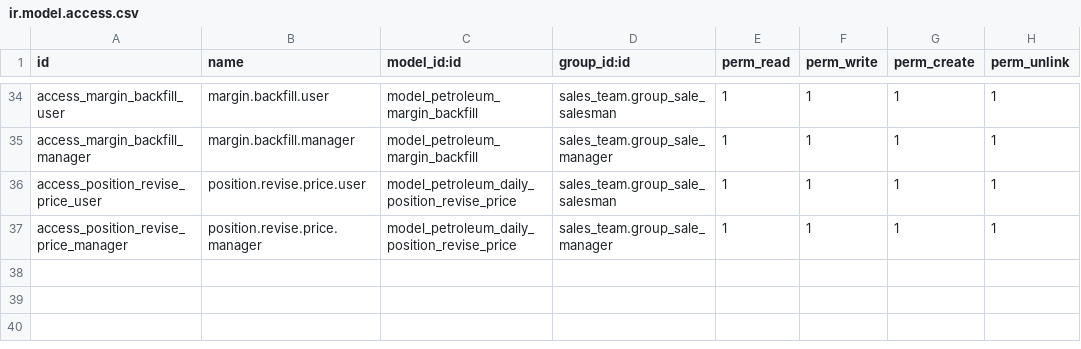
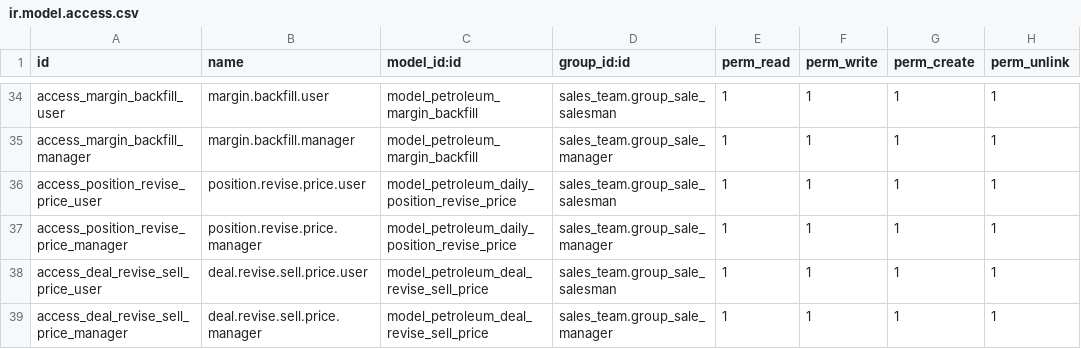
Before and after one commit to AthmanZiri/odoo_petroleum, a CSV file: addons/petroleum_trading_desk/security/ir.model.access.csv, drawn as a sheet; only a part is shown, gaps mark what is left out.

```diff
--- a/addons/petroleum_trading_desk/security/ir.model.access.csv
+++ b/addons/petroleum_trading_desk/security/ir.model.access.csv
@@ -37 +37,3 @@ access_position_revise_price_user,position.revise.price.user,model_petroleum_dai
 access_position_revise_price_manager,position.revise.price.manager,model_petroleum_daily_position_revise_price,sales_team.group_sale_manager,1,1,1,1
+access_deal_revise_sell_price_user,deal.revise.sell.price.user,model_petroleum_deal_revise_sell_price,sales_team.group_sale_salesman,1,1,1,1
+access_deal_revise_sell_price_manager,deal.revise.sell.price.manager,model_petroleum_deal_revise_sell_price,sales_team.group_sale_manager,1,1,1,1
```
Also changed, not shown: 18 other files.
